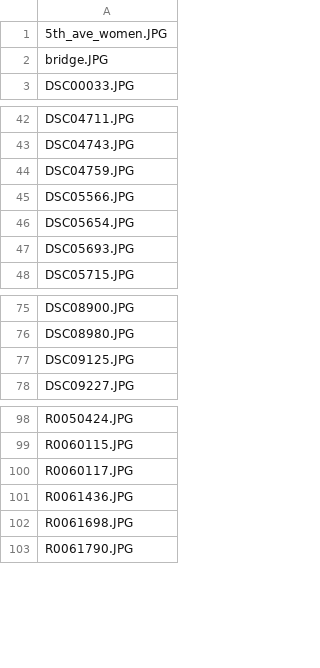
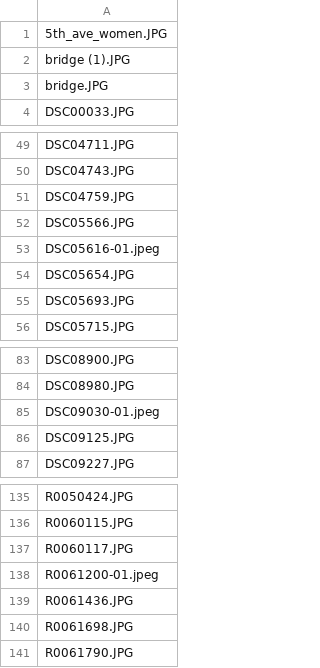
Before and after one commit to plonsker/plonsker.github.io, a CSV file: imgs/imgs.csv, drawn as a sheet; only a part is shown, gaps mark what is left out; the diff covers the shown part only; the diff names each change by its address in the sheet, - before the commit and + after, or states it on an @@ line.

```diff
--- a/imgs/imgs.csv
+++ b/imgs/imgs.csv
+row 2: bridge (1).JPG
+row 53: DSC05616-01.jpeg
+row 85: DSC09030-01.jpeg
+row 138: R0061200-01.jpeg
```
Also changed, not shown: 41 added rows elsewhere in this file, 33 other files.
